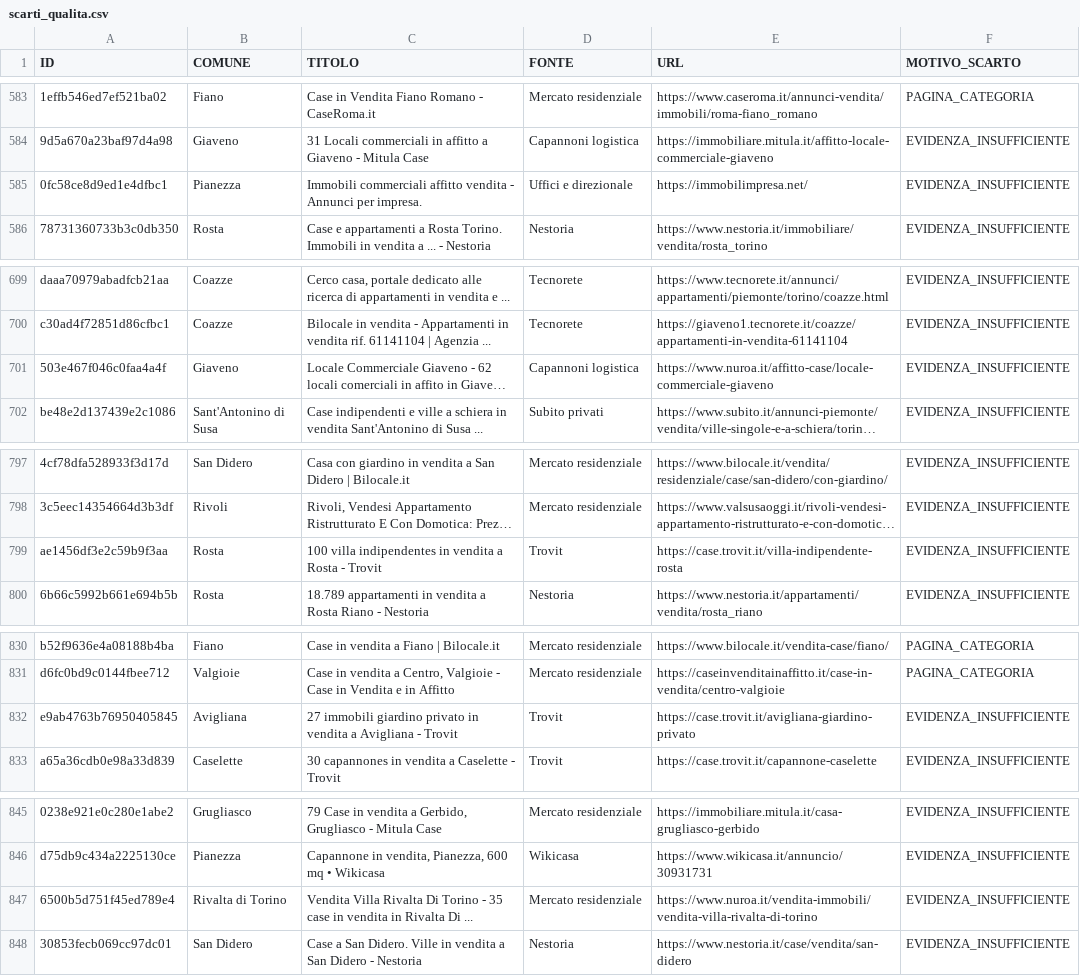
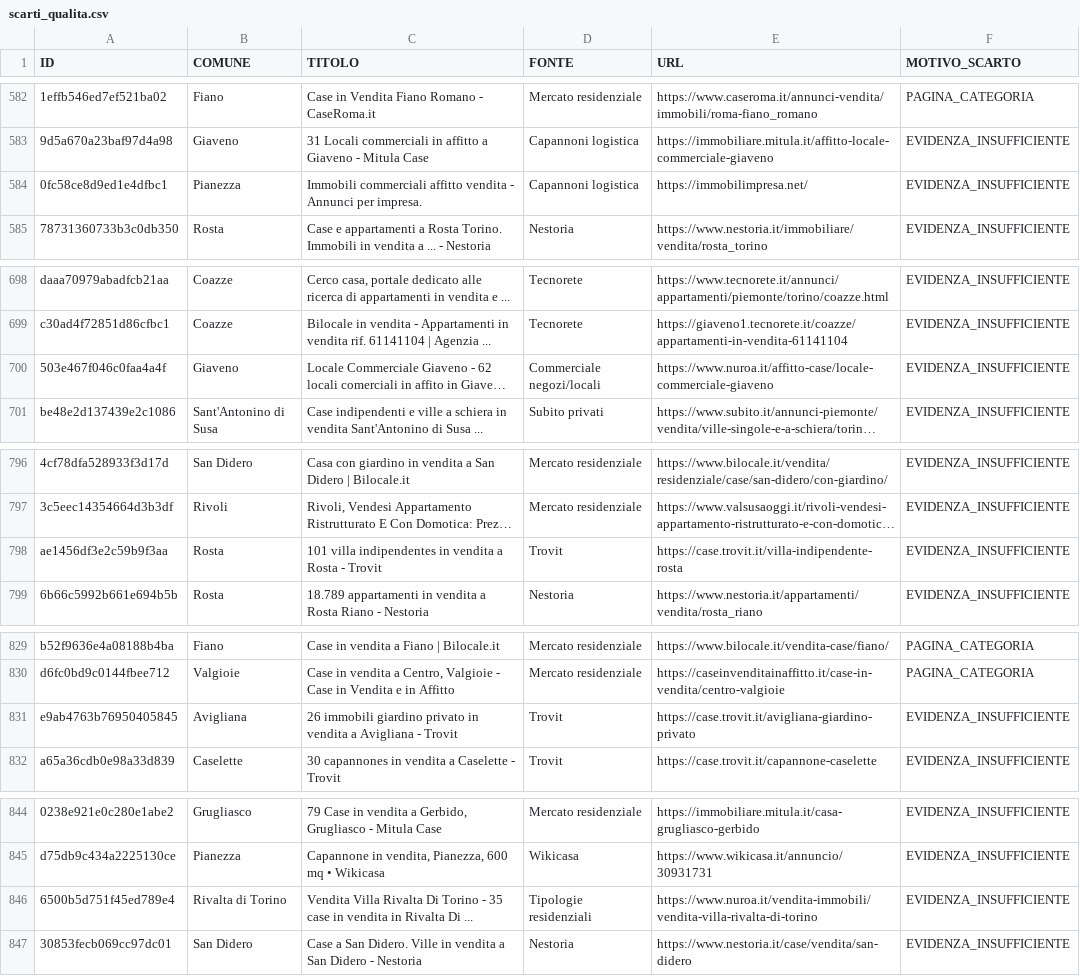
Before and after one commit to josephsocialmedia2-spec/immobili-in-zona, a CSV file: seller_radar_auto/data/intelligence/scarti_qualita.csv, drawn as a sheet; only a part is shown, gaps mark what is left out; long unchanged cells end in …; addresses are those after the commit; the diff covers the shown part only; the diff names each change by its address in the sheet, - before the commit and + after, or states it on an @@ line.

```diff
--- a/seller_radar_auto/data/intelligence/scarti_qualita.csv
+++ b/seller_radar_auto/data/intelligence/scarti_qualita.csv
-D584 (FONTE): Uffici e direzionale
+D584 (FONTE): Capannoni logistica
-D700 (FONTE): Capannoni logistica
+D700 (FONTE): Commerciale negozi/locali
-C798 (TITOLO): 100 villa indipendentes…
+C798 (TITOLO): 101 villa indipendentes…
-C831 (TITOLO): 27 immobili giardino…
+C831 (TITOLO): 26 immobili giardino…
-D846 (FONTE): Mercato residenziale
+D846 (FONTE): Tipologie residenziali
```
Also changed, not shown: 7 added rows, 1 removed row and 3 edited cells elsewhere in this file, seller_radar_auto/data/ddg_source_status.csv, seller_radar_auto/data/giro_funzionari.csv, 26 other files.
